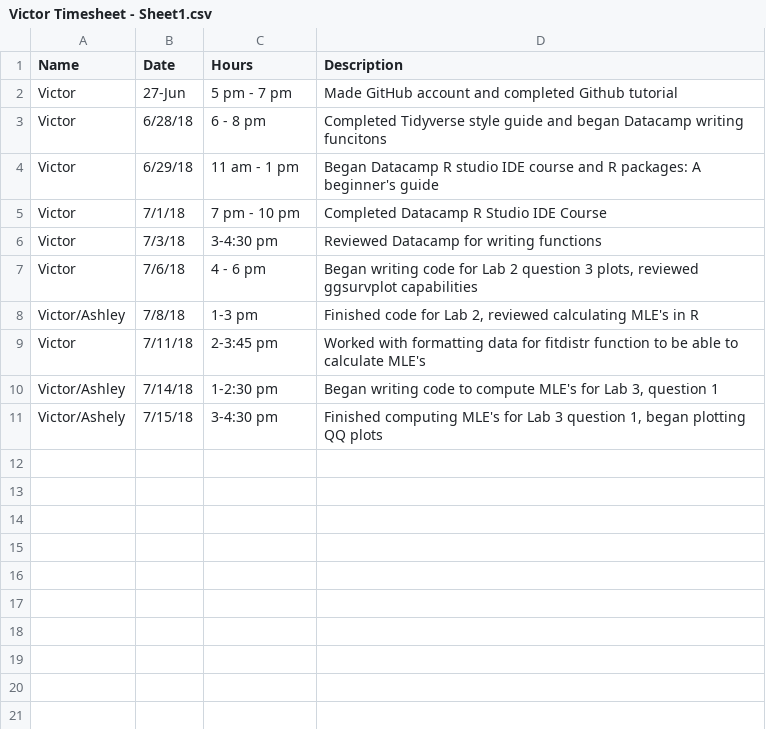
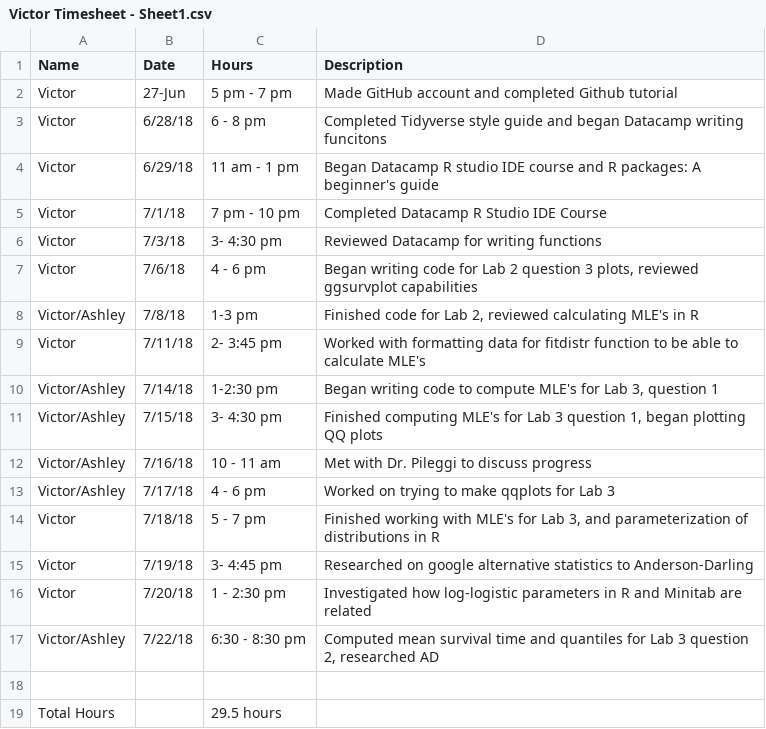
Before and after one commit to shannonpileggi/SP18--RSurvival, a CSV file: Victor Timesheet - Sheet1.csv, drawn as a sheet.

Commit message:
Updated Lab 3 progress

```diff
--- a/Victor Timesheet - Sheet1.csv
+++ b/Victor Timesheet - Sheet1.csv
@@ -5,7 +5,15 @@ Victor,6/29/18,11 am - 1 pm,Began Datacamp R studio IDE course and R packages: A
 Victor,7/1/18,7 pm - 10 pm ,Completed Datacamp R Studio IDE Course
-Victor,7/3/18,3-4:30 pm,Reviewed Datacamp for writing functions
+Victor,7/3/18,3- 4:30 pm,Reviewed Datacamp for writing functions
 Victor,7/6/18,4 - 6 pm,"Began writing code for Lab 2 question 3 plots, reviewed ggsurvplot capabilities"
 Victor/Ashley,7/8/18,1-3 pm,"Finished code for Lab 2, reviewed calculating MLE's in R"
-Victor,7/11/18,2-3:45 pm,Worked with formatting data for fitdistr function to be able to calculate MLE's
+Victor,7/11/18,2- 3:45 pm,Worked with formatting data for fitdistr function to be able to calculate MLE's
 Victor/Ashley,7/14/18,1-2:30 pm,"Began writing code to compute MLE's for Lab 3, question 1"
-Victor/Ashely,7/15/18,3-4:30 pm,"Finished computing MLE's for Lab 3 question 1, began plotting QQ plots"
+Victor/Ashley,7/15/18,3- 4:30 pm,"Finished computing MLE's for Lab 3 question 1, began plotting QQ plots"
+Victor/Ashley,7/16/18,10 - 11 am,Met with Dr. Pileggi to discuss progress
+Victor/Ashley,7/17/18,4 - 6 pm,Worked on trying to make qqplots for Lab 3
+Victor,7/18/18,5 - 7 pm,"Finished working with MLE's for Lab 3, and parameterization of distributions in R"
+Victor,7/19/18,3- 4:45 pm,Researched on google alternative statistics to Anderson-Darling
+Victor,7/20/18,1 - 2:30 pm,Investigated how log-logistic parameters in R and Minitab are related
+Victor/Ashley,7/22/18,6:30 - 8:30 pm,"Computed mean survival time and quantiles for Lab 3 question 2, researched AD"
+,,,
+Total Hours,,29.5 hours,
```
